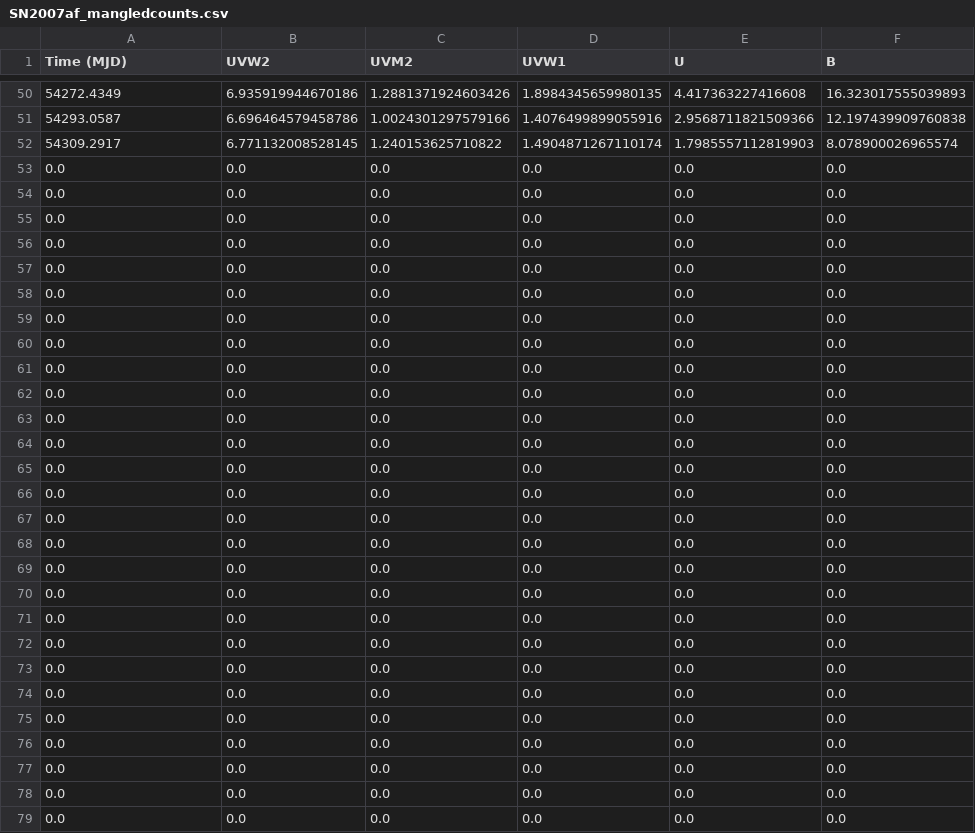
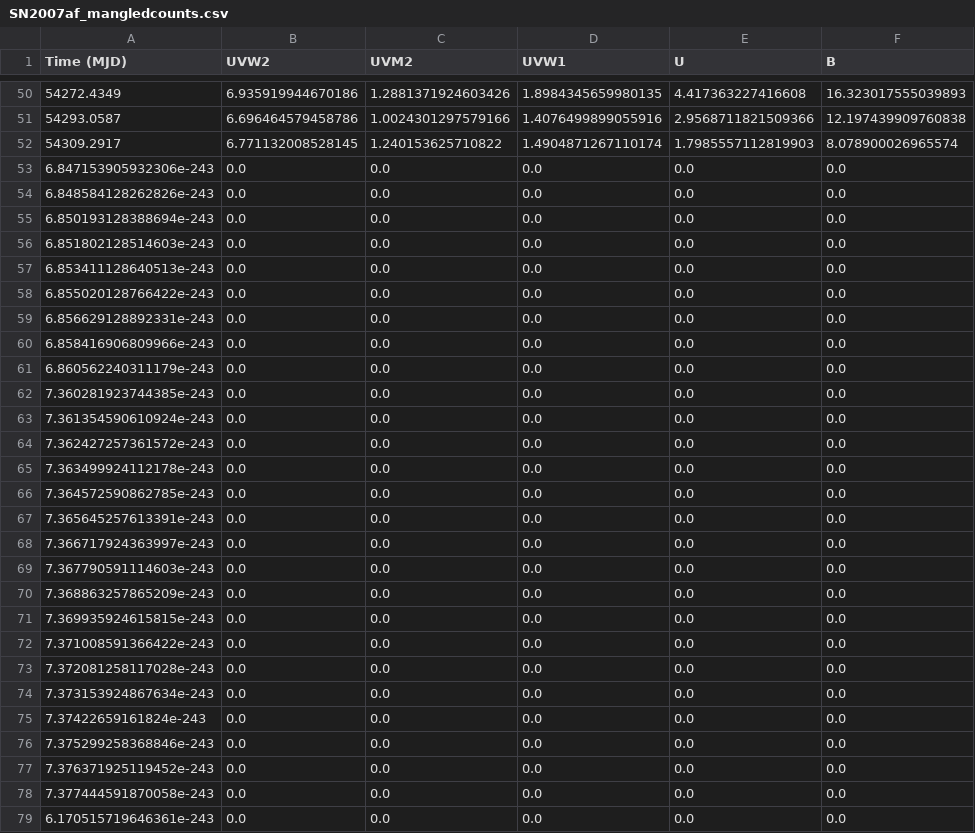
Before and after one commit to pbrown801/aggienova-templates, a CSV file: input/SN2007af_mangledcounts.csv, drawn as a sheet; only a part is shown, gaps mark what is left out; the diff covers the shown part only; the diff names each change by its address in the sheet, - before the commit and + after, or states it on an @@ line.

```diff
--- a/input/SN2007af_mangledcounts.csv
+++ b/input/SN2007af_mangledcounts.csv
-A53 (Time (MJD)): 0.0
+A53 (Time (MJD)): 6.847153905932306e-243
-A54 (Time (MJD)): 0.0
+A54 (Time (MJD)): 6.848584128262826e-243
-A55 (Time (MJD)): 0.0
+A55 (Time (MJD)): 6.850193128388694e-243
-A56 (Time (MJD)): 0.0
+A56 (Time (MJD)): 6.851802128514603e-243
-A57 (Time (MJD)): 0.0
+A57 (Time (MJD)): 6.853411128640513e-243
-A58 (Time (MJD)): 0.0
+A58 (Time (MJD)): 6.855020128766422e-243
-A59 (Time (MJD)): 0.0
+A59 (Time (MJD)): 6.856629128892331e-243
-A60 (Time (MJD)): 0.0
+A60 (Time (MJD)): 6.858416906809966e-243
-A61 (Time (MJD)): 0.0
+A61 (Time (MJD)): 6.860562240311179e-243
-A62 (Time (MJD)): 0.0
+A62 (Time (MJD)): 7.360281923744385e-243
-A63 (Time (MJD)): 0.0
+A63 (Time (MJD)): 7.361354590610924e-243
-A64 (Time (MJD)): 0.0
+A64 (Time (MJD)): 7.362427257361572e-243
-A65 (Time (MJD)): 0.0
+A65 (Time (MJD)): 7.363499924112178e-243
-A66 (Time (MJD)): 0.0
+A66 (Time (MJD)): 7.364572590862785e-243
-A67 (Time (MJD)): 0.0
+A67 (Time (MJD)): 7.365645257613391e-243
-A68 (Time (MJD)): 0.0
+A68 (Time (MJD)): 7.366717924363997e-243
-A69 (Time (MJD)): 0.0
+A69 (Time (MJD)): 7.367790591114603e-243
-A70 (Time (MJD)): 0.0
+A70 (Time (MJD)): 7.368863257865209e-243
-A71 (Time (MJD)): 0.0
+A71 (Time (MJD)): 7.369935924615815e-243
-A72 (Time (MJD)): 0.0
+A72 (Time (MJD)): 7.371008591366422e-243
-A73 (Time (MJD)): 0.0
+A73 (Time (MJD)): 7.372081258117028e-243
-A74 (Time (MJD)): 0.0
+A74 (Time (MJD)): 7.373153924867634e-243
-A75 (Time (MJD)): 0.0
+A75 (Time (MJD)): 7.37422659161824e-243
-A76 (Time (MJD)): 0.0
+A76 (Time (MJD)): 7.375299258368846e-243
-A77 (Time (MJD)): 0.0
+A77 (Time (MJD)): 7.376371925119452e-243
-A78 (Time (MJD)): 0.0
+A78 (Time (MJD)): 7.377444591870058e-243
-A79 (Time (MJD)): 0.0
+A79 (Time (MJD)): 6.170515719646361e-243
```
Also changed, not shown: 27 edited cells elsewhere in this file, 1 other file.
